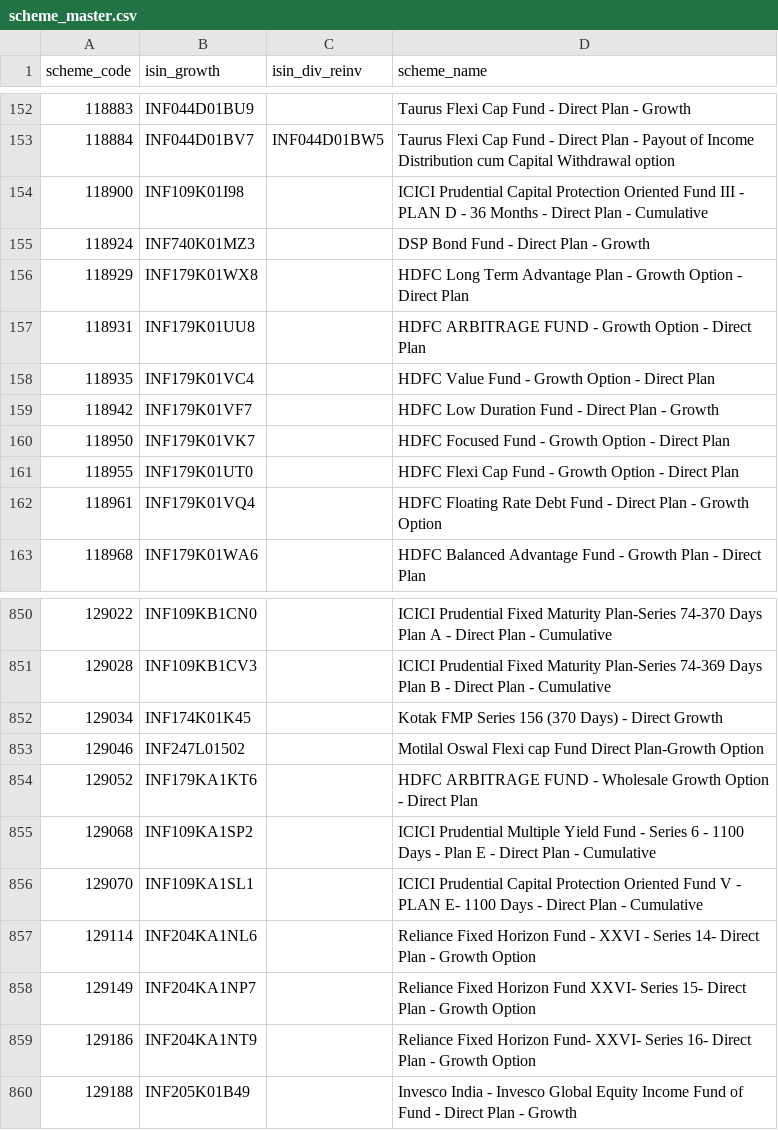
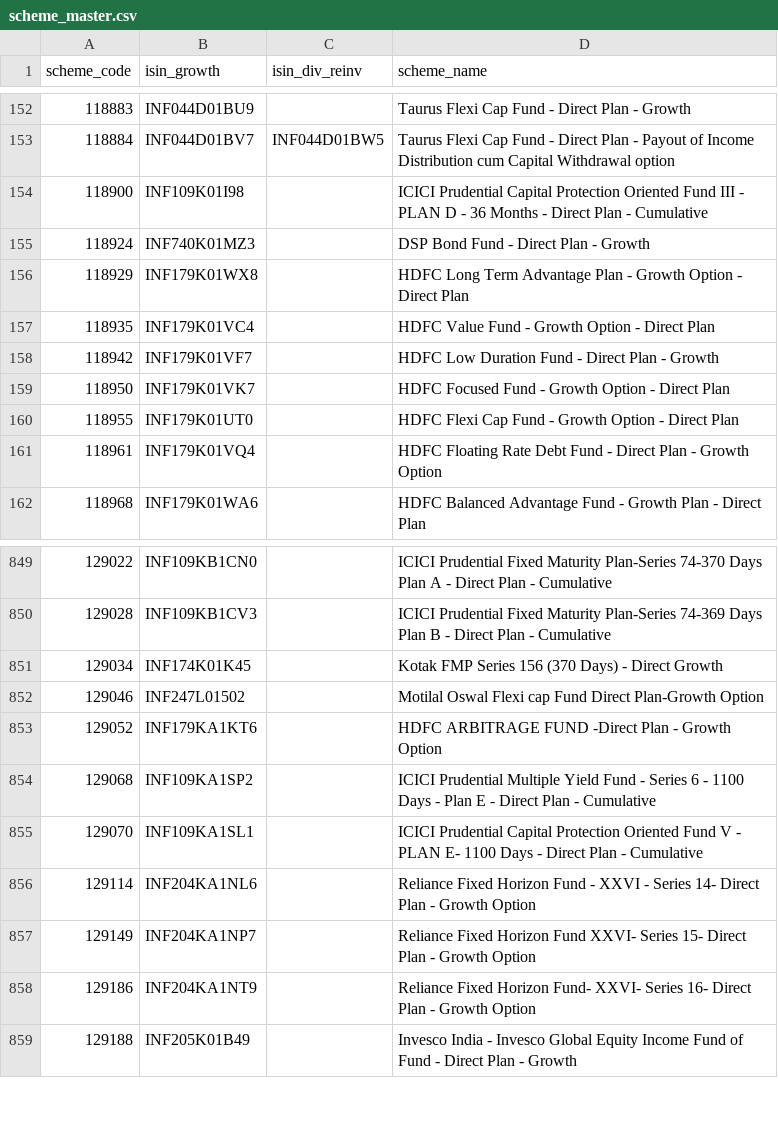
Before and after one commit to finfee-ai/nav-data-dump, a CSV file: metadata/scheme_master.csv, drawn as a sheet; only a part is shown, gaps mark what is left out.

```diff
--- a/metadata/scheme_master.csv
+++ b/metadata/scheme_master.csv
@@ -156,3 +156,2 @@ scheme_code,isin_growth,isin_div_reinv,scheme_name
 118929,INF179K01WX8,,HDFC Long Term Advantage Plan - Growth Option - Direct Plan
-118931,INF179K01UU8,,HDFC ARBITRAGE FUND - Growth Option - Direct Plan
 118935,INF179K01VC4,,HDFC Value Fund - Growth Option - Direct Plan
@@ -853,3 +852,3 @@ scheme_code,isin_growth,isin_div_reinv,scheme_name
 129046,INF247L01502,,Motilal Oswal Flexi cap Fund Direct Plan-Growth Option
-129052,INF179KA1KT6,,HDFC ARBITRAGE FUND - Wholesale Growth Option - Direct Plan
+129052,INF179KA1KT6,,HDFC ARBITRAGE FUND -Direct Plan - Growth Option
 129068,INF109KA1SP2,,ICICI Prudential Multiple Yield Fund - Series 6 - 1100 Days - Plan E - Direct Plan - Cumulative
```
Also changed, not shown: data/daily/2026-05-21.csv, 5 other files.
